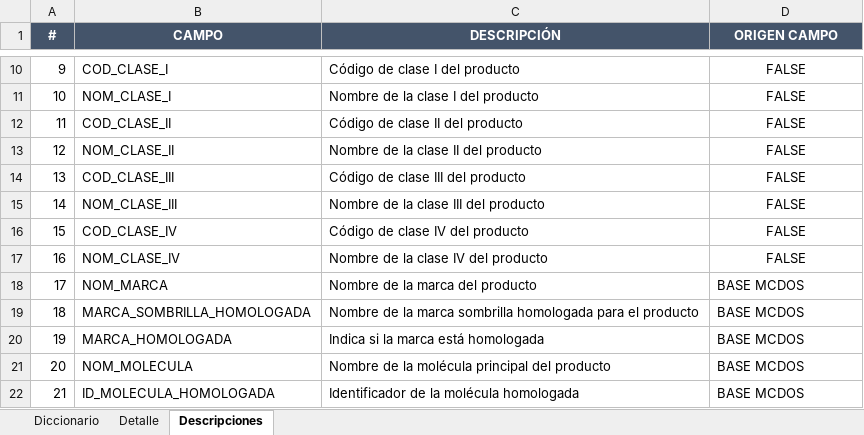
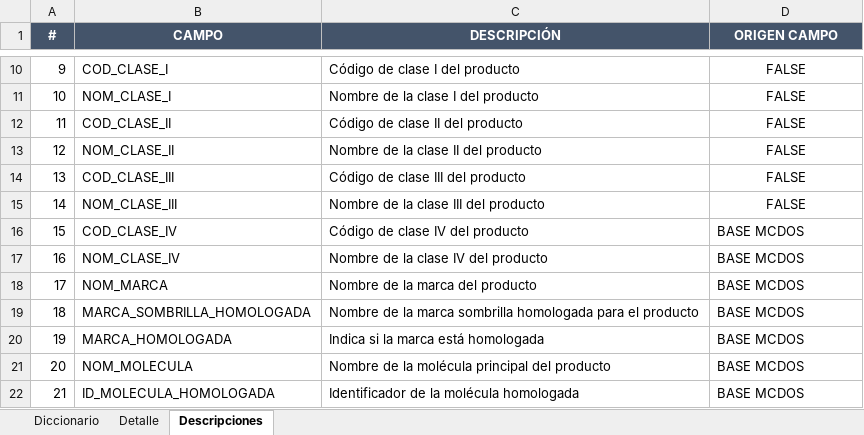
Before and after one commit to GARF1094/PDG_1, an Excel workbook: DiccionarioColumnas.xlsx, sheet Descripciones, drawn as a sheet; only a part is shown, gaps mark what is left out; values as stored, in another font and other column widths than the file's, no borders; conditional formats not drawn; the diff names each change by its address in the sheet, - before the commit and + after, or states it on an @@ line.

```diff
--- a/DiccionarioColumnas.xlsx (sheet Descripciones)
+++ b/DiccionarioColumnas.xlsx (sheet Descripciones)
-D16:D17 (ORIGEN CAMPO): FALSE
+D16:D17 (ORIGEN CAMPO): BASE MCDOS
-D16:D17 alignment: center
+D16:D17 alignment: left
```
Also changed, not shown: sheet Diccionario.
